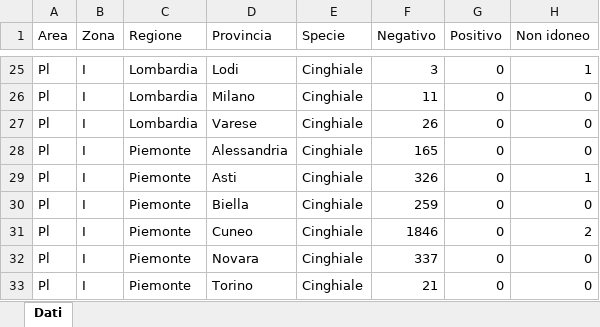
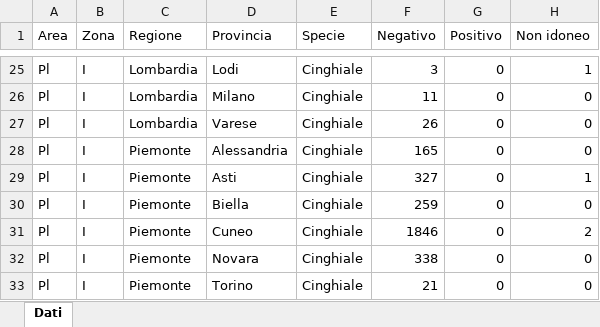
Before and after one commit to IZSAM-StatGIS/ReportPSA, an Excel workbook: Download/CasiControlli_ZR.xlsx, sheet Dati, drawn as a sheet; only a part is shown, gaps mark what is left out; values as stored, in another font and other column widths than the file's, no borders; the diff covers the shown part only; the diff names each change by its address in the sheet, - before the commit and + after, or states it on an @@ line.

```diff
--- a/Download/CasiControlli_ZR.xlsx (sheet Dati)
+++ b/Download/CasiControlli_ZR.xlsx (sheet Dati)
-F29 (Negativo): 326
+F29 (Negativo): 327
-F32 (Negativo): 337
+F32 (Negativo): 338
```
Also changed, not shown: 12 edited cells elsewhere in this sheet, Download/Capi_ZR.xlsx, Download/Cinghiali_ZR.xlsx, 33 other files.
